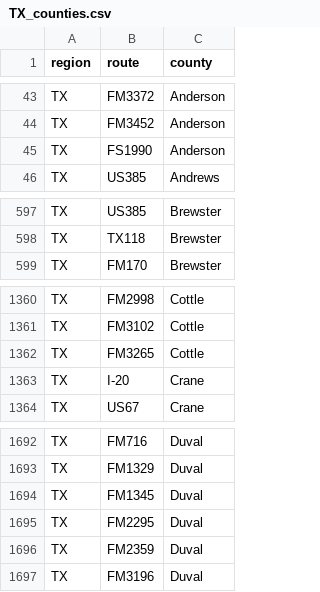
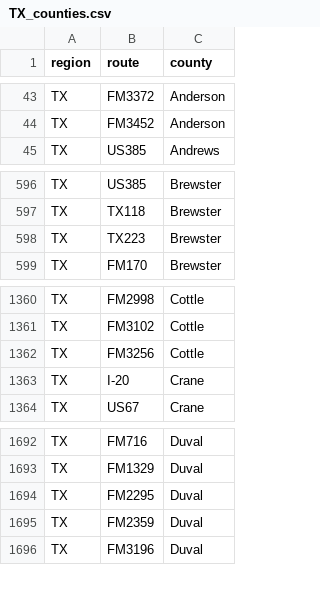
Before and after one commit to Highway-Photo-Project/PhotoData, a CSV file: _counties/TX_counties.csv, drawn as a sheet; only a part is shown, gaps mark what is left out.

Commit message:
Update TX_counties.csv

```diff
--- a/_counties/TX_counties.csv
+++ b/_counties/TX_counties.csv
@@ -44,3 +44,2 @@ TX;FM3372;Anderson
 TX;FM3452;Anderson
-TX;FS1990;Anderson
 TX;US385;Andrews
@@ -598,2 +597,3 @@ TX;US385;Brewster
 TX;TX118;Brewster
+TX;TX223;Brewster
 TX;FM170;Brewster
@@ -1361,3 +1361,3 @@ TX;FM2998;Cottle
 TX;FM3102;Cottle
-TX;FM3265;Cottle
+TX;FM3256;Cottle
 TX;I-20;Crane
@@ -1693,3 +1693,2 @@ TX;FM716;Duval
 TX;FM1329;Duval
-TX;FM1345;Duval
 TX;FM2295;Duval
```
